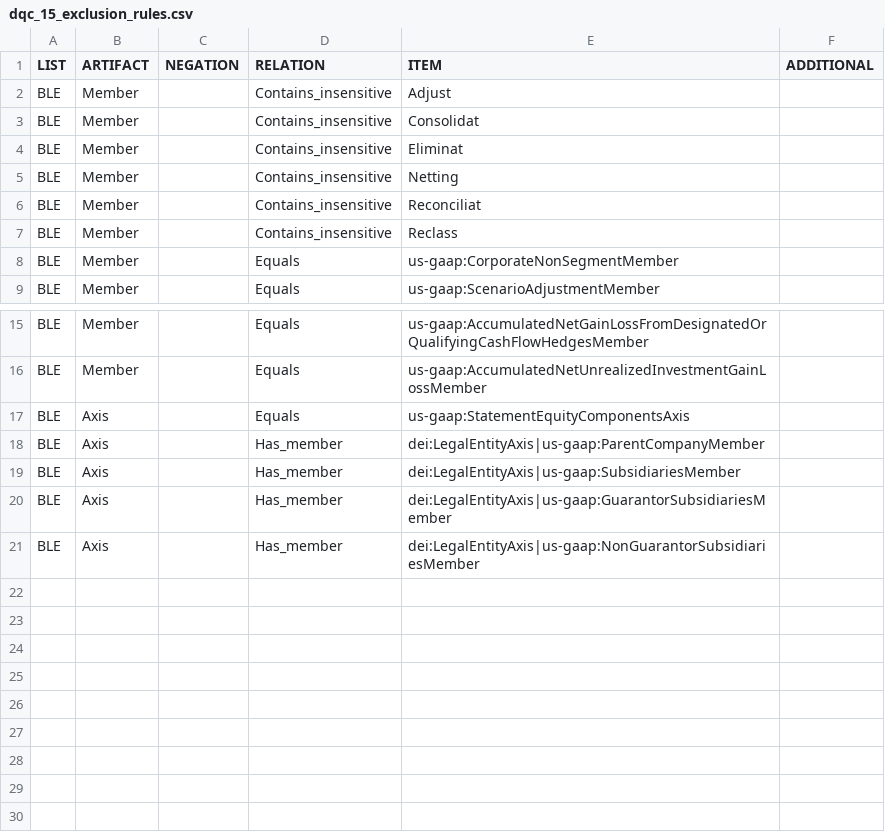
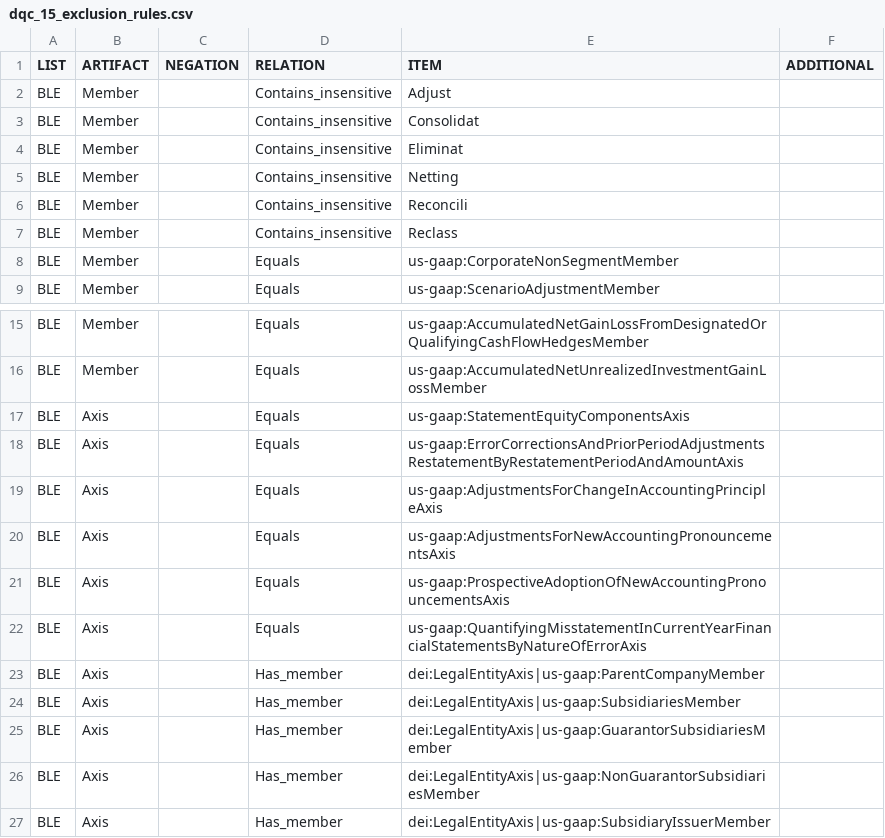
Before and after one commit to DataQualityCommittee/dqc_us_rules, a CSV file: dqc_us_rules/resources/DQC_US_0015/dqc_15_exclusion_rules.csv, drawn as a sheet; only a part is shown, gaps mark what is left out.

Commit message:
DQC Rule 15 Member Exclusion Amendments
XS-3037

```diff
--- a/dqc_us_rules/resources/DQC_US_0015/dqc_15_exclusion_rules.csv
+++ b/dqc_us_rules/resources/DQC_US_0015/dqc_15_exclusion_rules.csv
@@ -5,3 +5,3 @@ BLE,Member,,Contains_insensitive,Eliminat
 BLE,Member,,Contains_insensitive,Netting
-BLE,Member,,Contains_insensitive,Reconciliat
+BLE,Member,,Contains_insensitive,Reconcili
 BLE,Member,,Contains_insensitive,Reclass
@@ -17,2 +17,7 @@ BLE,Member,,Equals,us-gaap:AccumulatedNetUnrealizedInvestmentGainLossMember
 BLE,Axis,,Equals,us-gaap:StatementEquityComponentsAxis
+BLE,Axis,,Equals,us-gaap:ErrorCorrectionsAndPriorPeriodAdjustmentsRestatementByRestatementPeriodAndAmountAxis
+BLE,Axis,,Equals,us-gaap:AdjustmentsForChangeInAccountingPrincipleAxis
+BLE,Axis,,Equals,us-gaap:AdjustmentsForNewAccountingPronouncementsAxis
+BLE,Axis,,Equals,us-gaap:ProspectiveAdoptionOfNewAccountingPronouncementsAxis
+BLE,Axis,,Equals,us-gaap:QuantifyingMisstatementInCurrentYearFinancialStatementsByNatureOfErrorAxis
 BLE,Axis,,Has_member,dei:LegalEntityAxis|us-gaap:ParentCompanyMember
@@ -21 +26,2 @@ BLE,Axis,,Has_member,dei:LegalEntityAxis|us-gaap:GuarantorSubsidiariesMember
 BLE,Axis,,Has_member,dei:LegalEntityAxis|us-gaap:NonGuarantorSubsidiariesMember
+BLE,Axis,,Has_member,dei:LegalEntityAxis|us-gaap:SubsidiaryIssuerMember
```
